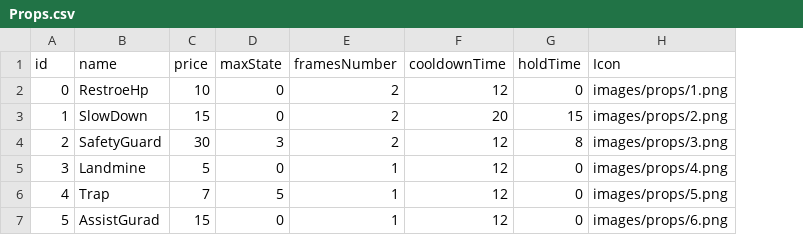
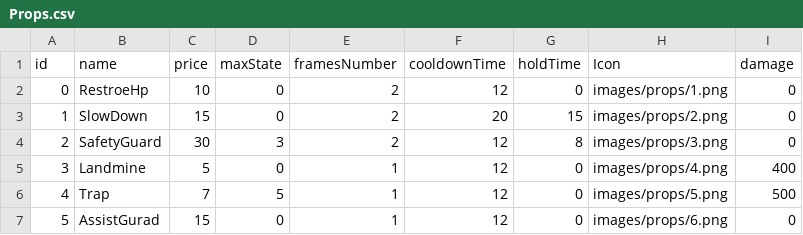
Before and after one commit to babyloli/baby, a CSV file: Resources/data/Props.csv, drawn as a sheet; the diff names each change by its address in the sheet, - before the commit and + after, or states it on an @@ line.

Commit message:
Add damage that landmines and traps to enemies.

```diff
--- a/Resources/data/Props.csv
+++ b/Resources/data/Props.csv
+column I (damage), rows 2-7: 0 | 0 | 0 | 400 | 500 | 0
```
Also changed, not shown: 7 other files.
